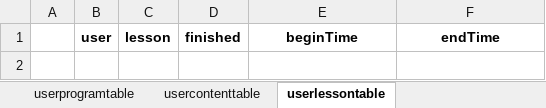
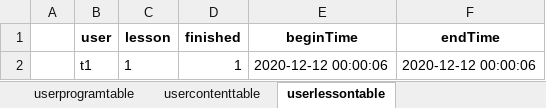
Before and after one commit to hanna0911/BootCamp, an Excel workbook: testcase/template.xlsx, sheet userlessontable, drawn as a sheet; values as stored, in another font and other column widths than the file's, no borders; the diff names each change by its address in the sheet, - before the commit and + after, or states it on an @@ line.

```diff
--- a/testcase/template.xlsx (sheet userlessontable)
+++ b/testcase/template.xlsx (sheet userlessontable)
+row 2:  | t1 | 1 | 1 | 2020-12-12 00:00:06 | 2020-12-12 00:00:06
```
Also changed, not shown: sheet usercontenttable, 6 other files.
